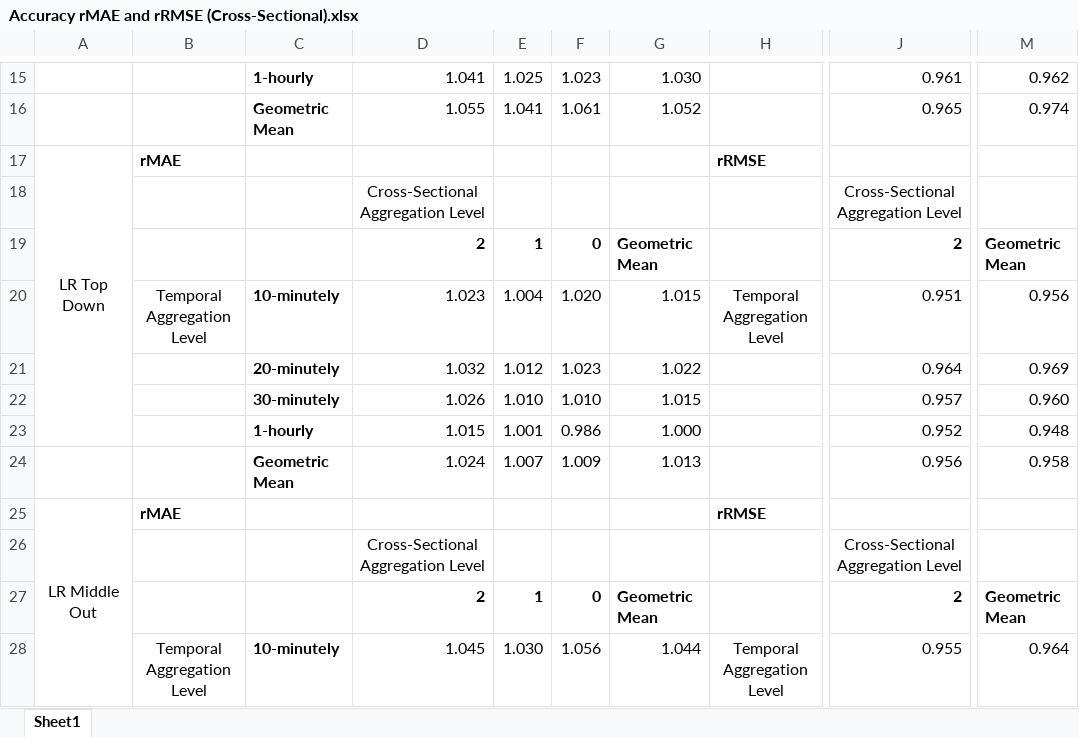
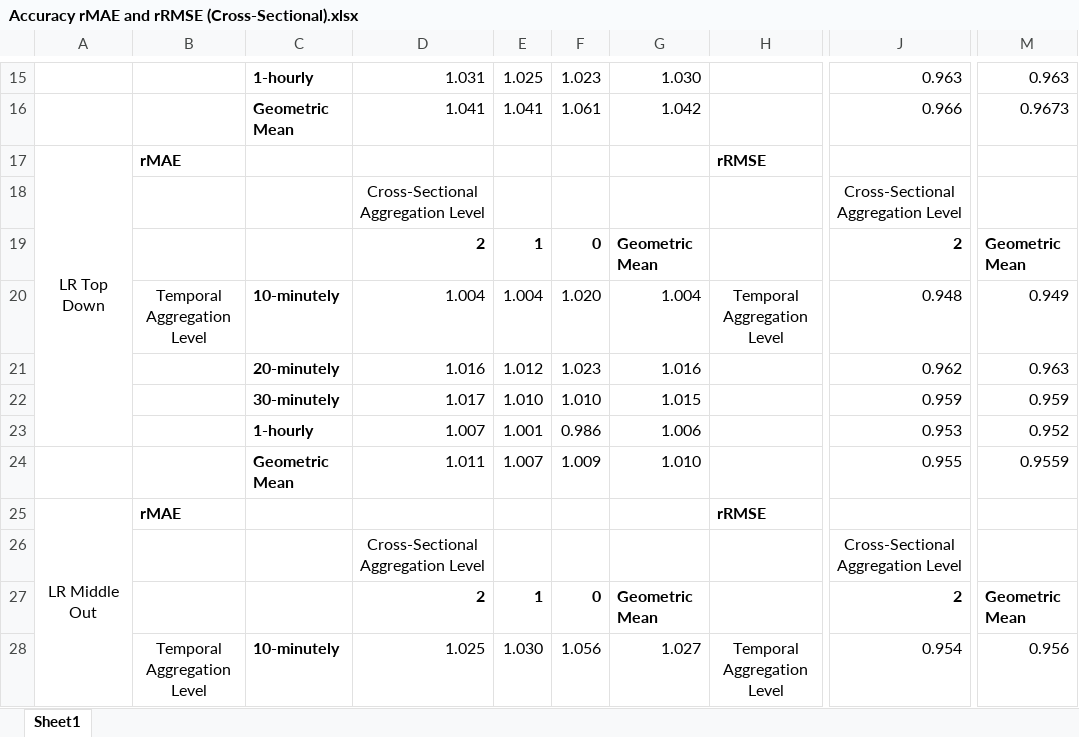
Before and after one commit to englishlukeh/WindPowerForecasting, an Excel workbook: Accuracy rMAE and rRMSE (Cross-Sectional).xlsx, sheet Sheet1, drawn as a sheet; only a part is shown, gaps mark what is left out; values as stored, in another font and other column widths than the file's, no borders; charts and pictures not drawn; the diff covers the shown part only; the diff names each change by its address in the sheet, - before the commit and + after, or states it on an @@ line.

```diff
--- a/Accuracy rMAE and rRMSE (Cross-Sectional).xlsx (sheet Sheet1)
+++ b/Accuracy rMAE and rRMSE (Cross-Sectional).xlsx (sheet Sheet1)
-D15: 1.041
+D15: 1.031
-J15: 0.961
+J15: 0.963
-M15: 0.962
+M15: 0.963
-D16: 1.055
+D16: 1.041
-G16: 1.052
+G16: 1.042
-J16: 0.965
+J16: 0.966
-M16: 0.974
+M16: 0.9673
-D20: 1.023
+D20: 1.004
-G20: 1.015
+G20: 1.004
-J20: 0.951
+J20: 0.948
-M20: 0.956
+M20: 0.949
-D21: 1.032
+D21: 1.016
-G21: 1.022
+G21: 1.016
-J21: 0.964
+J21: 0.962
-M21: 0.969
+M21: 0.963
-D22: 1.026
+D22: 1.017
-J22: 0.957
+J22: 0.959
-M22: 0.960
+M22: 0.959
-D23: 1.015
+D23: 1.007
-G23: 1.000
+G23: 1.006
-J23: 0.952
+J23: 0.953
-M23: 0.948
+M23: 0.952
-D24: 1.024
+D24: 1.011
-G24: 1.013
+G24: 1.010
-J24: 0.956
+J24: 0.955
-M24: 0.958
+M24: 0.9559
-D28: 1.045
+D28: 1.025
-G28: 1.044
+G28: 1.027
-J28: 0.955
+J28: 0.954
-M28: 0.964
+M28: 0.956
```
Also changed, not shown: 199 edited cells elsewhere in this sheet, formulas that keep their value, charts or pictures, Accuracy rMAE and rRMSE (Cross-Temporal).xlsx, Accuracy_Paper.xlsx, 6 other files.
